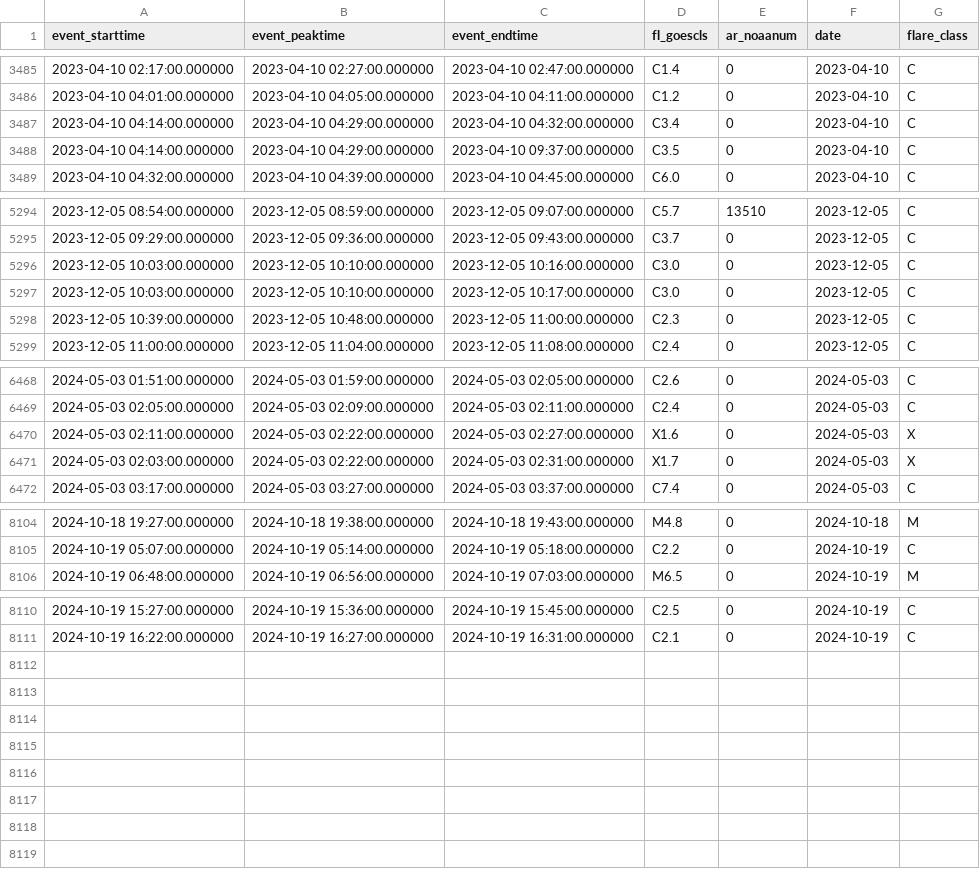
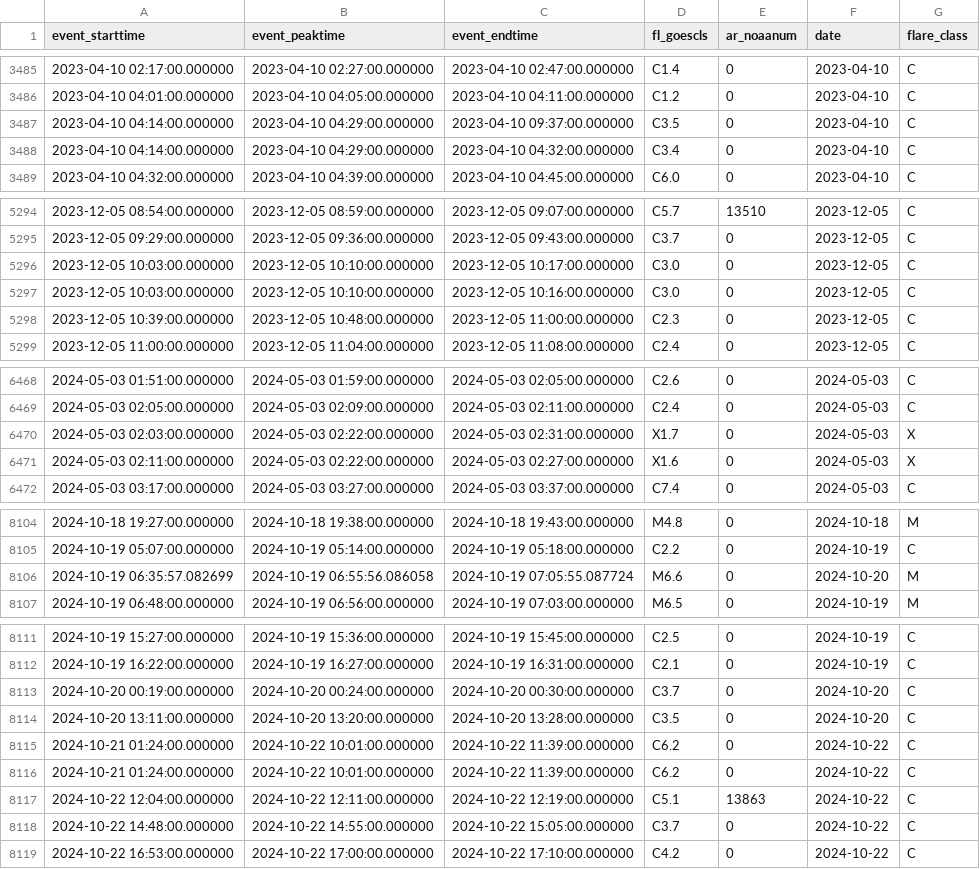
Before and after one commit to shibaji7/SD_RT_SWF_Monitoring, a CSV file: assets/data/FL.csv, drawn as a sheet; only a part is shown, gaps mark what is left out; the diff covers the shown part only.

```diff
--- a/assets/data/FL.csv
+++ b/assets/data/FL.csv
@@ -3486,4 +3486,4 @@ event_starttime,event_peaktime,event_endtime,fl_goescls,ar_noaanum,date,flare_cl
 2023-04-10 04:01:00.000000,2023-04-10 04:05:00.000000,2023-04-10 04:11:00.000000,C1.2,0,2023-04-10,C
-2023-04-10 04:14:00.000000,2023-04-10 04:29:00.000000,2023-04-10 04:32:00.000000,C3.4,0,2023-04-10,C
 2023-04-10 04:14:00.000000,2023-04-10 04:29:00.000000,2023-04-10 09:37:00.000000,C3.5,0,2023-04-10,C
+2023-04-10 04:14:00.000000,2023-04-10 04:29:00.000000,2023-04-10 04:32:00.000000,C3.4,0,2023-04-10,C
 2023-04-10 04:32:00.000000,2023-04-10 04:39:00.000000,2023-04-10 04:45:00.000000,C6.0,0,2023-04-10,C
@@ -5295,4 +5295,4 @@ event_starttime,event_peaktime,event_endtime,fl_goescls,ar_noaanum,date,flare_cl
 2023-12-05 09:29:00.000000,2023-12-05 09:36:00.000000,2023-12-05 09:43:00.000000,C3.7,0,2023-12-05,C
-2023-12-05 10:03:00.000000,2023-12-05 10:10:00.000000,2023-12-05 10:16:00.000000,C3.0,0,2023-12-05,C
 2023-12-05 10:03:00.000000,2023-12-05 10:10:00.000000,2023-12-05 10:17:00.000000,C3.0,0,2023-12-05,C
+2023-12-05 10:03:00.000000,2023-12-05 10:10:00.000000,2023-12-05 10:16:00.000000,C3.0,0,2023-12-05,C
 2023-12-05 10:39:00.000000,2023-12-05 10:48:00.000000,2023-12-05 11:00:00.000000,C2.3,0,2023-12-05,C
@@ -6469,4 +6469,4 @@ event_starttime,event_peaktime,event_endtime,fl_goescls,ar_noaanum,date,flare_cl
 2024-05-03 02:05:00.000000,2024-05-03 02:09:00.000000,2024-05-03 02:11:00.000000,C2.4,0,2024-05-03,C
-2024-05-03 02:11:00.000000,2024-05-03 02:22:00.000000,2024-05-03 02:27:00.000000,X1.6,0,2024-05-03,X
 2024-05-03 02:03:00.000000,2024-05-03 02:22:00.000000,2024-05-03 02:31:00.000000,X1.7,0,2024-05-03,X
+2024-05-03 02:11:00.000000,2024-05-03 02:22:00.000000,2024-05-03 02:27:00.000000,X1.6,0,2024-05-03,X
 2024-05-03 03:17:00.000000,2024-05-03 03:27:00.000000,2024-05-03 03:37:00.000000,C7.4,0,2024-05-03,C
@@ -8105,2 +8105,3 @@ event_starttime,event_peaktime,event_endtime,fl_goescls,ar_noaanum,date,flare_cl
 2024-10-19 05:07:00.000000,2024-10-19 05:14:00.000000,2024-10-19 05:18:00.000000,C2.2,0,2024-10-19,C
+2024-10-19 06:35:57.082699,2024-10-19 06:55:56.086058,2024-10-19 07:05:55.087724,M6.6,0,2024-10-20,M
 2024-10-19 06:48:00.000000,2024-10-19 06:56:00.000000,2024-10-19 07:03:00.000000,M6.5,0,2024-10-19,M
@@ -8111 +8112,8 @@ event_starttime,event_peaktime,event_endtime,fl_goescls,ar_noaanum,date,flare_cl
 2024-10-19 16:22:00.000000,2024-10-19 16:27:00.000000,2024-10-19 16:31:00.000000,C2.1,0,2024-10-19,C
+2024-10-20 00:19:00.000000,2024-10-20 00:24:00.000000,2024-10-20 00:30:00.000000,C3.7,0,2024-10-20,C
+2024-10-20 13:11:00.000000,2024-10-20 13:20:00.000000,2024-10-20 13:28:00.000000,C3.5,0,2024-10-20,C
+2024-10-21 01:24:00.000000,2024-10-22 10:01:00.000000,2024-10-22 11:39:00.000000,C6.2,0,2024-10-22,C
+2024-10-21 01:24:00.000000,2024-10-22 10:01:00.000000,2024-10-22 11:39:00.000000,C6.2,0,2024-10-22,C
+2024-10-22 12:04:00.000000,2024-10-22 12:11:00.000000,2024-10-22 12:19:00.000000,C5.1,13863,2024-10-22,C
+2024-10-22 14:48:00.000000,2024-10-22 14:55:00.000000,2024-10-22 15:05:00.000000,C3.7,0,2024-10-22,C
+2024-10-22 16:53:00.000000,2024-10-22 17:00:00.000000,2024-10-22 17:10:00.000000,C4.2,0,2024-10-22,C
```
Also changed, not shown: 3 moved rows elsewhere in this file, assets/data/Colors.csv, 7 other files.
